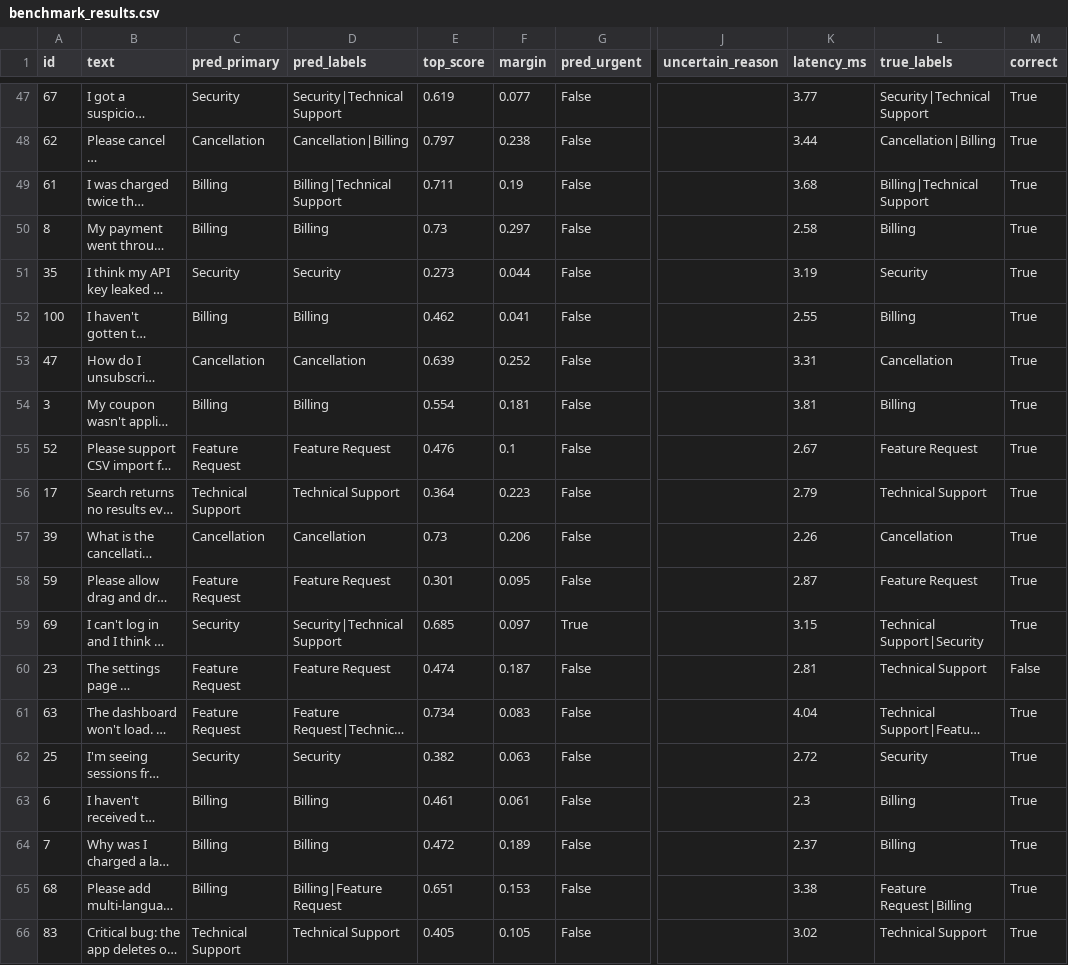
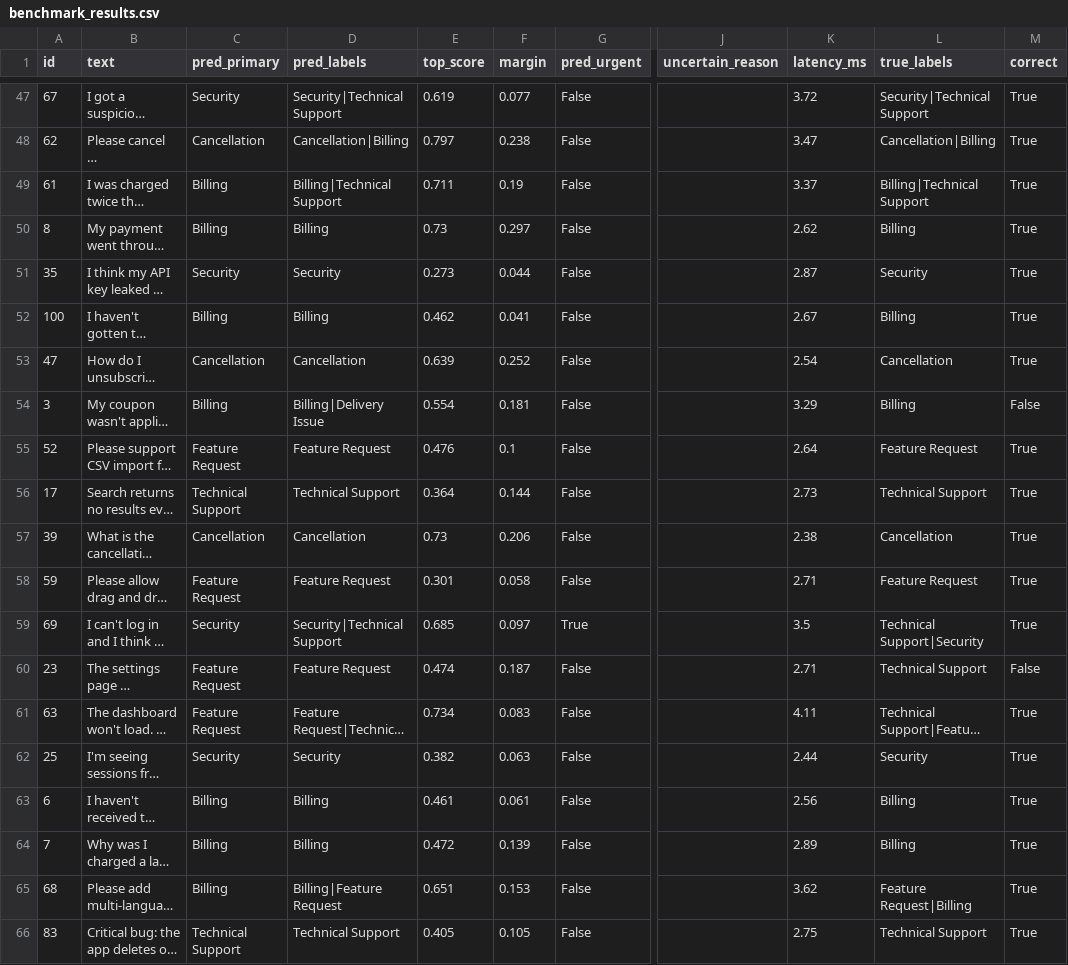
Before and after one commit to ChaitanyaGidwani/Ticket-Classifier, a CSV file: benchmark_results.csv, drawn as a sheet; only a part is shown, gaps mark what is left out; long unchanged cells end in …; the diff covers the shown part only; the diff names each change by its address in the sheet, - before the commit and + after, or states it on an @@ line.

Commit message:
Add Delivery Issue category across classifier, seeds, test suite, and UI

```diff
--- a/benchmark_results.csv
+++ b/benchmark_results.csv
-K47 (latency_ms): 3.77
+K47 (latency_ms): 3.72
-K48 (latency_ms): 3.44
+K48 (latency_ms): 3.47
-K49 (latency_ms): 3.68
+K49 (latency_ms): 3.37
-K50 (latency_ms): 2.58
+K50 (latency_ms): 2.62
-K51 (latency_ms): 3.19
+K51 (latency_ms): 2.87
-K52 (latency_ms): 2.55
+K52 (latency_ms): 2.67
-K53 (latency_ms): 3.31
+K53 (latency_ms): 2.54
-D54 (pred_labels): Billing
+D54 (pred_labels): Billing|Delivery Issue
-K54 (latency_ms): 3.81
+K54 (latency_ms): 3.29
-M54 (correct): True
+M54 (correct): False
-K55 (latency_ms): 2.67
+K55 (latency_ms): 2.64
-F56 (margin): 0.223
+F56 (margin): 0.144
-K56 (latency_ms): 2.79
+K56 (latency_ms): 2.73
-K57 (latency_ms): 2.26
+K57 (latency_ms): 2.38
-F58 (margin): 0.095
+F58 (margin): 0.058
-K58 (latency_ms): 2.87
+K58 (latency_ms): 2.71
-K59 (latency_ms): 3.15
+K59 (latency_ms): 3.5
-K60 (latency_ms): 2.81
+K60 (latency_ms): 2.71
-K61 (latency_ms): 4.04
+K61 (latency_ms): 4.11
-K62 (latency_ms): 2.72
+K62 (latency_ms): 2.44
-K63 (latency_ms): 2.3
+K63 (latency_ms): 2.56
-F64 (margin): 0.189
+F64 (margin): 0.139
-K64 (latency_ms): 2.37
+K64 (latency_ms): 2.89
-K65 (latency_ms): 3.38
+K65 (latency_ms): 3.62
-K66 (latency_ms): 3.02
+K66 (latency_ms): 2.75
```
Also changed, not shown: 121 edited cells elsewhere in this file, 7 other files.
